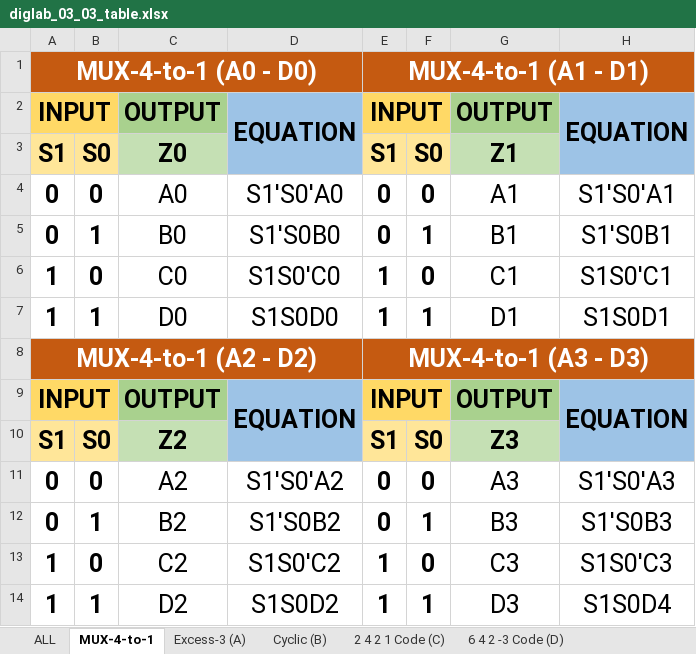
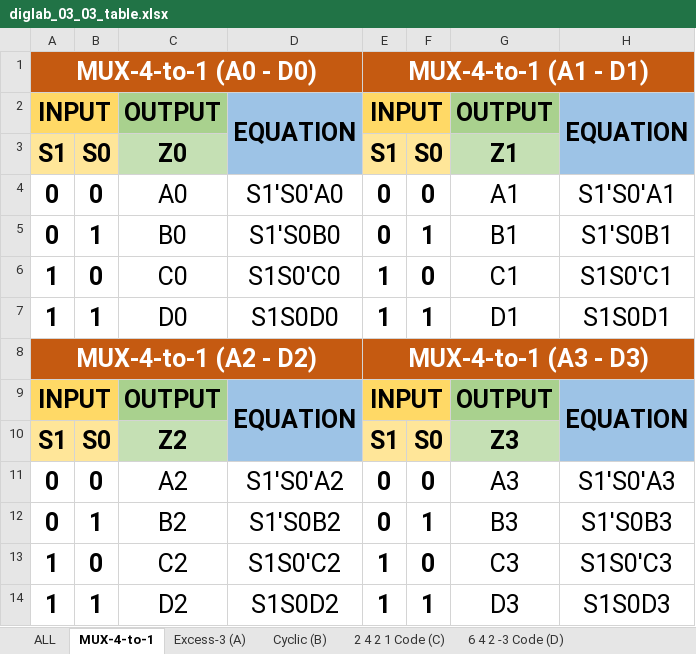
Before and after one commit to reisenx/2110263-DIG-LOGIC-LAB-I, an Excel workbook: Lab 03/diglab_03_03/diglab_03_03_pics/diglab_03_03_table.xlsx, sheet MUX-4-to-1, drawn as a sheet; values as stored, in another font and other column widths than the file's, no borders; the diff names each change by its address in the sheet, - before the commit and + after, or states it on an @@ line.

```diff
--- a/Lab 03/diglab_03_03/diglab_03_03_pics/diglab_03_03_table.xlsx (sheet MUX-4-to-1)
+++ b/Lab 03/diglab_03_03/diglab_03_03_pics/diglab_03_03_table.xlsx (sheet MUX-4-to-1)
-H14: S1S0D4
+H14: S1S0D3
```
Also changed, not shown: Lab 03/diglab_03_04/diglab_03_04_pics/diglab_03_04_table.xlsx, 3 other files.
